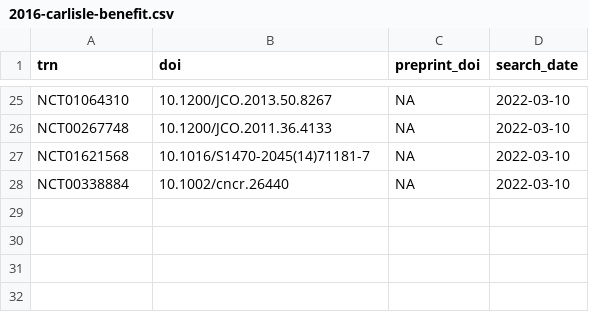
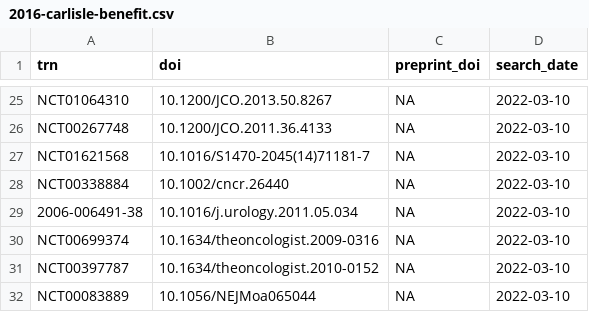
Before and after one commit to bgcarlisle/ctlookup, a CSV file: data-raw/2016-carlisle-benefit.csv, drawn as a sheet; only a part is shown, gaps mark what is left out; the diff names each change by its address in the sheet, - before the commit and + after, or states it on an @@ line.

Commit message:
Added data points from Carlisle, 2016

```diff
--- a/data-raw/2016-carlisle-benefit.csv
+++ b/data-raw/2016-carlisle-benefit.csv
+row 29: 2006-006491-38 | 10.1016/j.urology.2011.05.034 | NA | 2022-03-10
+row 30: NCT00699374 | 10.1634/theoncologist.2009-0316 | NA | 2022-03-10
+row 31: NCT00397787 | 10.1634/theoncologist.2010-0152 | NA | 2022-03-10
+row 32: NCT00083889 | 10.1056/NEJMoa065044 | NA | 2022-03-10
```
Also changed, not shown: inst/extdata/lookup.csv, 1 other file.
